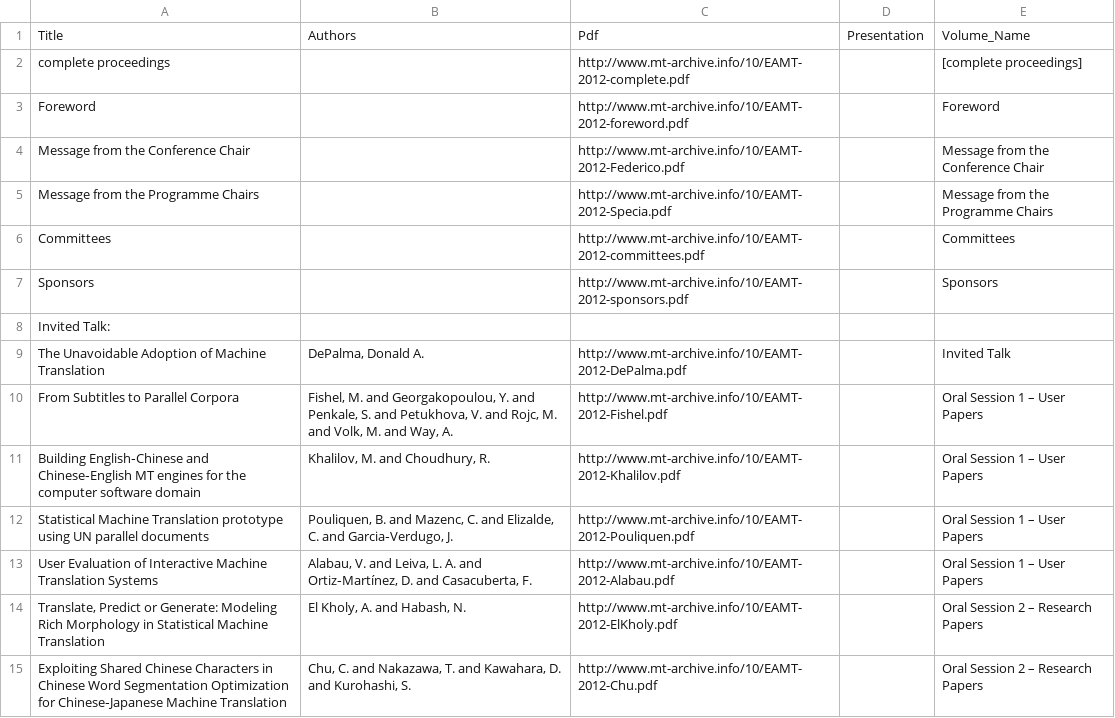
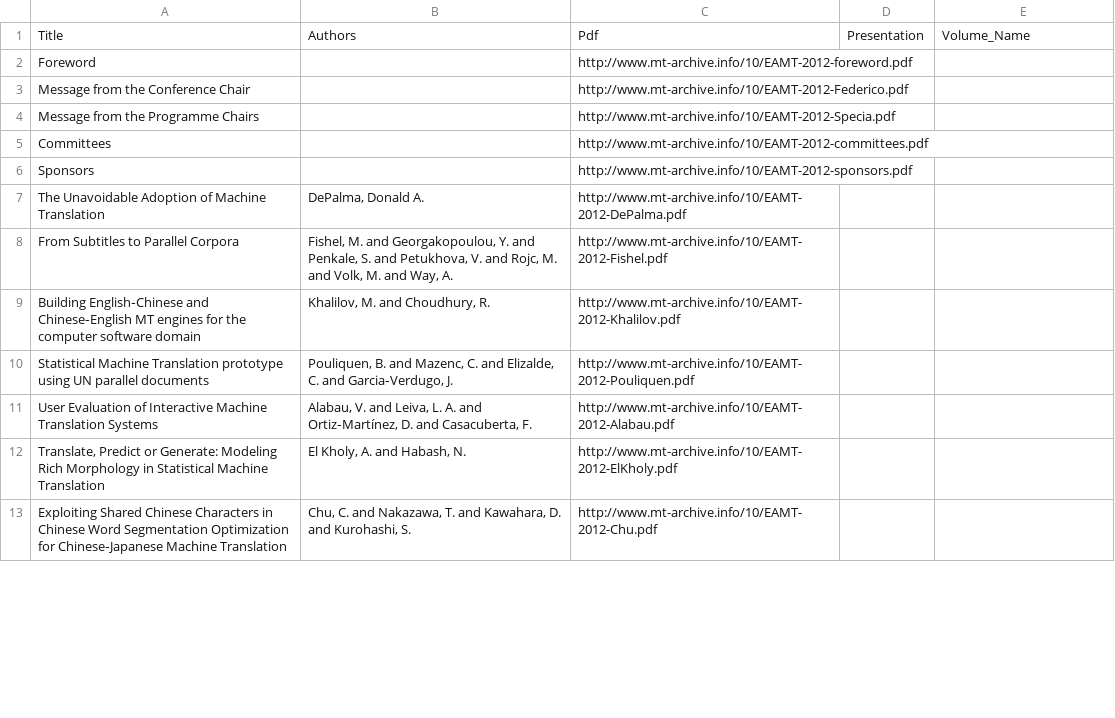
Before and after one commit to mardub1635/mt-archive, a TSV file: eamt/eamt.2012.tsv, drawn as a sheet; only a part is shown; the diff covers the shown part only.

```diff
--- a/eamt/eamt.2012.tsv
+++ b/eamt/eamt.2012.tsv
@@ -1,15 +1,13 @@
 Title	Authors	Pdf	Presentation	Volume_Name
-"complete proceedings"		http://www.mt-archive.info/10/EAMT-2012-complete.pdf		"[complete proceedings]"
-Foreword		http://www.mt-archive.info/10/EAMT-2012-foreword.pdf		Foreword
-"Message from the Conference Chair"		http://www.mt-archive.info/10/EAMT-2012-Federico.pdf		"Message from the Conference Chair"
-"Message from the Programme Chairs"		http://www.mt-archive.info/10/EAMT-2012-Specia.pdf		"Message from the Programme Chairs"
-Committees		http://www.mt-archive.info/10/EAMT-2012-committees.pdf		Committees
-Sponsors		http://www.mt-archive.info/10/EAMT-2012-sponsors.pdf		Sponsors
-"Invited Talk:"				
-"The Unavoidable Adoption of Machine Translation"	"DePalma, Donald A."	http://www.mt-archive.info/10/EAMT-2012-DePalma.pdf		"Invited Talk"
-"From Subtitles to Parallel Corpora"	"Fishel, M. and Georgakopoulou, Y. and Penkale, S. and Petukhova, V. and Rojc, M. and Volk, M. and Way, A."	http://www.mt-archive.info/10/EAMT-2012-Fishel.pdf		"Oral Session 1 – User Papers"
-"Building English‐Chinese and Chinese‐English MT engines for the computer software domain"	"Khalilov, M. and Choudhury, R."	http://www.mt-archive.info/10/EAMT-2012-Khalilov.pdf		"Oral Session 1 – User Papers"
-"Statistical Machine Translation prototype using UN parallel documents"	"Pouliquen, B. and Mazenc, C. and Elizalde, C. and Garcia‐Verdugo, J."	http://www.mt-archive.info/10/EAMT-2012-Pouliquen.pdf		"Oral Session 1 – User Papers"
-"User Evaluation of Interactive Machine Translation Systems"	"Alabau, V. and Leiva, L. A. and Ortiz‐Martínez, D. and Casacuberta, F."	http://www.mt-archive.info/10/EAMT-2012-Alabau.pdf		"Oral Session 1 – User Papers"
-"Translate, Predict or Generate: Modeling Rich Morphology in Statistical Machine Translation"	"El Kholy, A. and Habash, N."	http://www.mt-archive.info/10/EAMT-2012-ElKholy.pdf		"Oral Session 2 – Research Papers"
-"Exploiting Shared Chinese Characters in Chinese Word Segmentation Optimization for Chinese‐Japanese Machine Translation"	"Chu, C. and Nakazawa, T. and Kawahara, D. and Kurohashi, S."	http://www.mt-archive.info/10/EAMT-2012-Chu.pdf		"Oral Session 2 – Research Papers"
+Foreword		http://www.mt-archive.info/10/EAMT-2012-foreword.pdf		
+Message from the Conference Chair		http://www.mt-archive.info/10/EAMT-2012-Federico.pdf		
+Message from the Programme Chairs		http://www.mt-archive.info/10/EAMT-2012-Specia.pdf		
+Committees		http://www.mt-archive.info/10/EAMT-2012-committees.pdf		
+Sponsors		http://www.mt-archive.info/10/EAMT-2012-sponsors.pdf		
+The Unavoidable Adoption of Machine Translation	DePalma, Donald A.	http://www.mt-archive.info/10/EAMT-2012-DePalma.pdf		
+From Subtitles to Parallel Corpora	Fishel, M. and Georgakopoulou, Y. and Penkale, S. and Petukhova, V. and Rojc, M. and Volk, M. and Way, A.	http://www.mt-archive.info/10/EAMT-2012-Fishel.pdf		
+Building English‐Chinese and Chinese‐English MT engines for the computer software domain	Khalilov, M. and Choudhury, R.	http://www.mt-archive.info/10/EAMT-2012-Khalilov.pdf		
+Statistical Machine Translation prototype using UN parallel documents	Pouliquen, B. and Mazenc, C. and Elizalde, C. and Garcia‐Verdugo, J.	http://www.mt-archive.info/10/EAMT-2012-Pouliquen.pdf		
+User Evaluation of Interactive Machine Translation Systems	Alabau, V. and Leiva, L. A. and Ortiz‐Martínez, D. and Casacuberta, F.	http://www.mt-archive.info/10/EAMT-2012-Alabau.pdf		
+Translate, Predict or Generate: Modeling Rich Morphology in Statistical Machine Translation	El Kholy, A. and Habash, N.	http://www.mt-archive.info/10/EAMT-2012-ElKholy.pdf		
+Exploiting Shared Chinese Characters in Chinese Word Segmentation Optimization for Chinese‐Japanese Machine Translation	Chu, C. and Nakazawa, T. and Kawahara, D. and Kurohashi, S.	http://www.mt-archive.info/10/EAMT-2012-Chu.pdf		
```
Also changed, not shown: 25 added rows, 25 removed rows and 35 edited cells elsewhere in this file, eamt/eamt.2010.tsv, eamt/eamt.2016.tsv.
